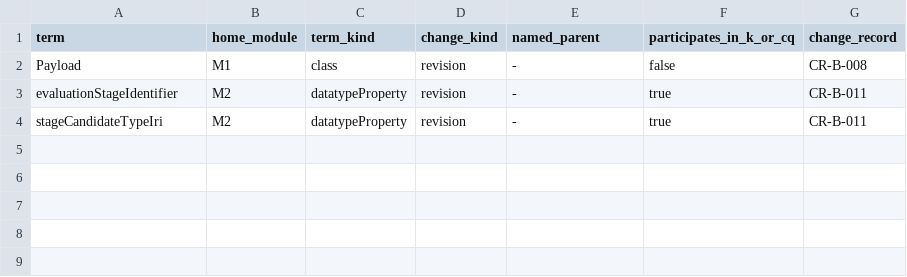
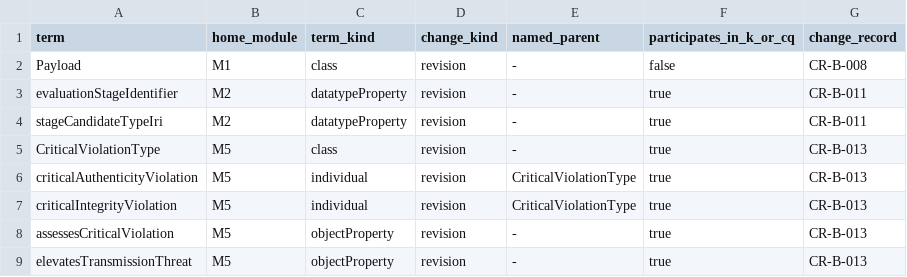
Before and after one commit to maryshap/railsec-scope-ontology, a TSV file: docs/CONCEPTUAL_CHANGE_CATALOG.tsv, drawn as a sheet; the diff names each change by its address in the sheet, - before the commit and + after, or states it on an @@ line.

Commit message:
Step 12.3: add three-valued safety-critical elevation
Implements M5-R04 with three-valued outcomes, upstream threat and payload provenance, governed M5 revisions, SHACL traceability, and regression coverage.

```diff
--- a/docs/CONCEPTUAL_CHANGE_CATALOG.tsv
+++ b/docs/CONCEPTUAL_CHANGE_CATALOG.tsv
+row 5: CriticalViolationType | M5 | class | revision | - | true | CR-B-013
+row 6: criticalAuthenticityViolation | M5 | individual | revision | CriticalViolationType | true | CR-B-013
+row 7: criticalIntegrityViolation | M5 | individual | revision | CriticalViolationType | true | CR-B-013
+row 8: assessesCriticalViolation | M5 | objectProperty | revision | - | true | CR-B-013
+row 9: elevatesTransmissionThreat | M5 | objectProperty | revision | - | true | CR-B-013
```
Also changed, not shown: reports/entity-formalisation-matrix.tsv, reports/inferred-class-hierarchy.tsv, 10 other files.
